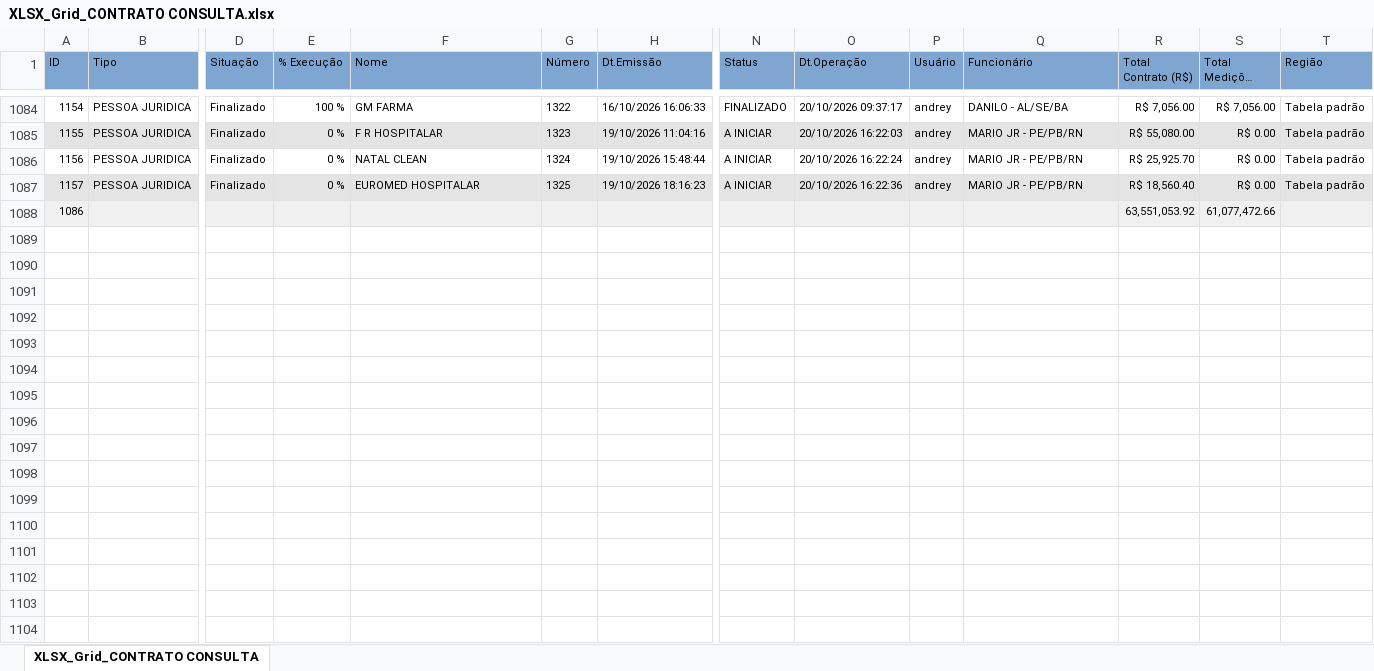
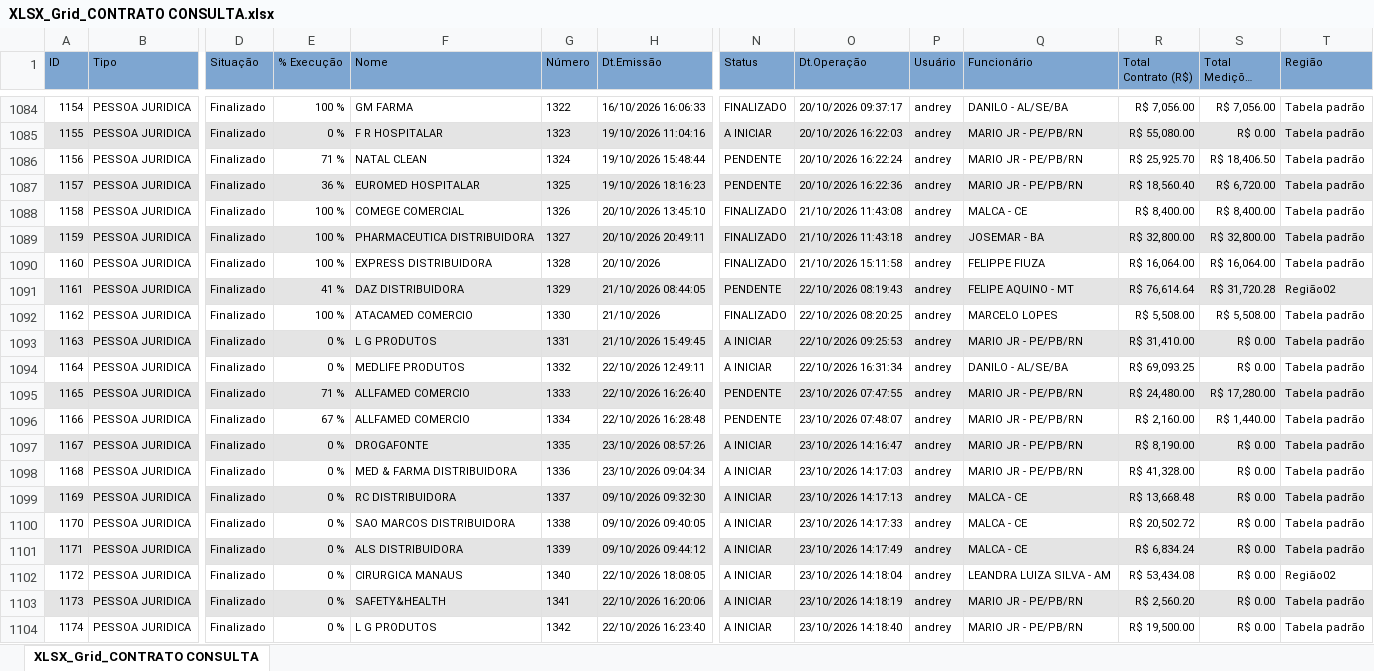
Before and after one commit to fabiosilvavendas-byte/CRM_Medtextil2.0, an Excel workbook: dados/XLSX_Grid_CONTRATO CONSULTA.xlsx, sheet XLSX_Grid_CONTRATO CONSULTA, drawn as a sheet; only a part is shown, gaps mark what is left out; long unchanged cells end in …; values as stored, in another font and other column widths than the file's, no borders; removed rows and columns are numbered as before the commit, all else as after; rows hold the shown columns only; the diff covers the shown part only; the diff names each change by its address in the sheet, - before the commit and + after, or states it on an @@ line.

```diff
--- a/dados/XLSX_Grid_CONTRATO CONSULTA.xlsx (sheet XLSX_Grid_CONTRATO CONSULTA)
+++ b/dados/XLSX_Grid_CONTRATO CONSULTA.xlsx (sheet XLSX_Grid_CONTRATO CONSULTA)
-E1086 (% Execução): 0 %
+E1086 (% Execução): 71 %
-N1086:N1087 (Status): A INICIAR
+N1086:N1087 (Status): PENDENTE
-S1086 (Total Medições (R$)): R$ 0.00
+S1086 (Total Medições (R$)): R$ 18,406.50
-E1087 (% Execução): 0 %
+E1087 (% Execução): 36 %
-S1087 (Total Medições (R$)): R$ 0.00
+S1087 (Total Medições (R$)): R$ 6,720.00
-row 1088: 1086 |  |  |  |  |  |  |  |  |  |  | 63,551,053.92 | 61,077,472.66
+row 1088: 1158 | PESSOA JURIDICA | Finalizado | 100 % | COMEGE COMERCIAL | 1326 | 20/10/2026 13:45:10 | FINALIZADO | 21/10/2026 11:43:08 | andrey | MALCA - CE | R$ 8,400.00 | R$ 8,400.00 | Tabela padrão
+row 1089: 1159 | PESSOA JURIDICA | Finalizado | 100 % | PHARMACEUTICA DISTRIBUIDORA | 1327 | 20/10/2026 20:49:11 | FINALIZADO | 21/10/2026 11:43:18 | andrey | JOSEMAR - BA | R$ 32,800.00 | R$ 32,800.00 | Tabela padrão
+row 1090: 1160 | PESSOA JURIDICA | Finalizado | 100 % | EXPRESS DISTRIBUIDORA | 1328 | 20/10/2026 | FINALIZADO | 21/10/2026 15:11:58 | andrey | FELIPPE FIUZA | R$ 16,064.00 | R$ 16,064.00 | Tabela padrão
+row 1091: 1161 | PESSOA JURIDICA | Finalizado | 41 % | DAZ DISTRIBUIDORA | 1329 | 21/10/2026 08:44:05 | PENDENTE | 22/10/2026 08:19:43 | andrey | FELIPE AQUINO - MT | R$ 76,614.64 | R$ 31,720.28 | Região02
+row 1092: 1162 | PESSOA JURIDICA | Finalizado | 100 % | ATACAMED COMERCIO | 1330 | 21/10/2026 | FINALIZADO | 22/10/2026 08:20:25 | andrey | MARCELO LOPES | R$ 5,508.00 | R$ 5,508.00 | Tabela padrão
+row 1093: 1163 | PESSOA JURIDICA | Finalizado | 0 % | L G PRODUTOS | 1331 | 21/10/2026 15:49:45 | A INICIAR | 22/10/2026 09:25:53 | andrey | MARIO JR - PE/PB/RN | R$ 31,410.00 | R$ 0.00 | Tabela padrão
+row 1094: 1164 | PESSOA JURIDICA | Finalizado | 0 % | MEDLIFE PRODUTOS | 1332 | 22/10/2026 12:49:11 | A INICIAR | 22/10/2026 16:31:34 | andrey | DANILO - AL/SE/BA | R$ 69,093.25 | R$ 0.00 | Tabela padrão
+row 1095: 1165 | PESSOA JURIDICA | Finalizado | 71 % | ALLFAMED COMERCIO | 1333 | 22/10/2026 16:26:40 | PENDENTE | 23/10/2026 07:47:55 | andrey | MARIO JR - PE/PB/RN | R$ 24,480.00 | R$ 17,280.00 | Tabela padrão
+row 1096: 1166 | PESSOA JURIDICA | Finalizado | 67 % | ALLFAMED COMERCIO | 1334 | 22/10/2026 16:28:48 | PENDENTE | 23/10/2026 07:48:07 | andrey | MARIO JR - PE/PB/RN | R$ 2,160.00 | R$ 1,440.00 | Tabela padrão
+row 1097: 1167 | PESSOA JURIDICA | Finalizado | 0 % | DROGAFONTE | 1335 | 23/10/2026 08:57:26 | A INICIAR | 23/10/2026 14:16:47 | andrey | MARIO JR - PE/PB/RN | R$ 8,190.00 | R$ 0.00 | Tabela padrão
+row 1098: 1168 | PESSOA JURIDICA | Finalizado | 0 % | MED & FARMA DISTRIBUIDORA | 1336 | 23/10/2026 09:04:34 | A INICIAR | 23/10/2026 14:17:03 | andrey | MARIO JR - PE/PB/RN | R$ 41,328.00 | R$ 0.00 | Tabela padrão
+row 1099: 1169 | PESSOA JURIDICA | Finalizado | 0 % | RC DISTRIBUIDORA | 1337 | 09/10/2026 09:32:30 | A INICIAR | 23/10/2026 14:17:13 | andrey | MALCA - CE | R$ 13,668.48 | R$ 0.00 | Tabela padrão
+row 1100: 1170 | PESSOA JURIDICA | Finalizado | 0 % | SAO MARCOS DISTRIBUIDORA | 1338 | 09/10/2026 09:40:05 | A INICIAR | 23/10/2026 14:17:33 | andrey | MALCA - CE | R$ 20,502.72 | R$ 0.00 | Tabela padrão
+row 1101: 1171 | PESSOA JURIDICA | Finalizado | 0 % | ALS DISTRIBUIDORA | 1339 | 09/10/2026 09:44:12 | A INICIAR | 23/10/2026 14:17:49 | andrey | MALCA - CE | R$ 6,834.24 | R$ 0.00 | Tabela padrão
+row 1102: 1172 | PESSOA JURIDICA | Finalizado | 0 % | CIRURGICA MANAUS | 1340 | 22/10/2026 18:08:05 | A INICIAR | 23/10/2026 14:18:04 | andrey | LEANDRA LUIZA SILVA - AM | R$ 53,434.08 | R$ 0.00 | Região02
+row 1103: 1173 | PESSOA JURIDICA | Finalizado | 0 % | SAFETY&HEALTH | 1341 | 22/10/2026 16:20:06 | A INICIAR | 23/10/2026 14:18:19 | andrey | MARIO JR - PE/PB/RN | R$ 2,560.20 | R$ 0.00 | Tabela padrão
+row 1104: 1174 | PESSOA JURIDICA | Finalizado | 0 % | L G PRODUTOS | 1342 | 22/10/2026 16:23:40 | A INICIAR | 23/10/2026 14:18:40 | andrey | MARIO JR - PE/PB/RN | R$ 19,500.00 | R$ 0.00 | Tabela padrão
```
Also changed, not shown: 2 added rows and 16 edited cells elsewhere in this sheet, dados/CONSULTA_VENDEDORES.xlsx, dados/PEDIDOSPENDENTES.xlsx, 1 other file.
